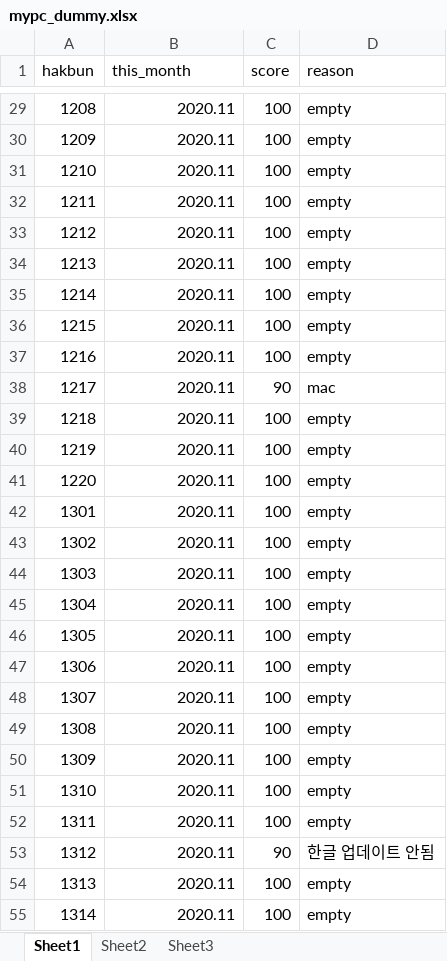
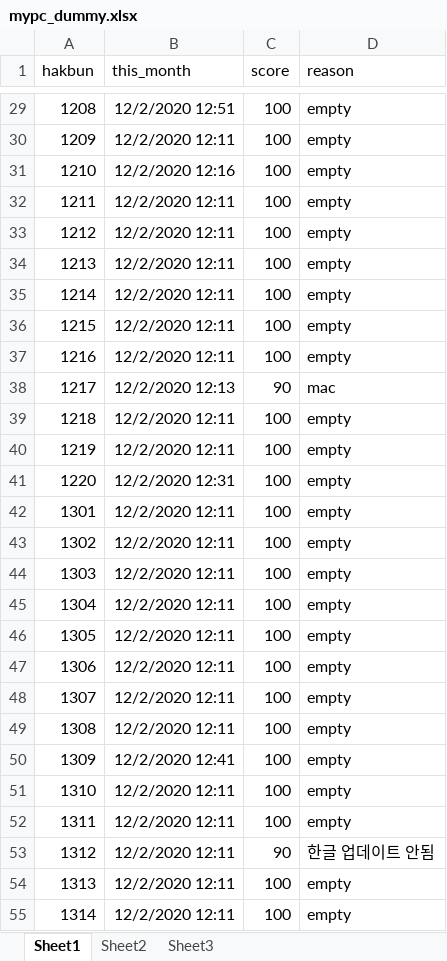
Before and after one commit to ChoSounhyung/IPC, an Excel workbook: data/mypc_dummy.xlsx, sheet Sheet1, drawn as a sheet; only a part is shown, gaps mark what is left out; values as stored, in another font and other column widths than the file's, no borders; the diff covers the shown part only; the diff names each change by its address in the sheet, - before the commit and + after, or states it on an @@ line.

```diff
--- a/data/mypc_dummy.xlsx (sheet Sheet1)
+++ b/data/mypc_dummy.xlsx (sheet Sheet1)
-B29 (this_month): 2020.11
+B29 (this_month): 12/2/2020 12:51
-B30 (this_month): 2020.11
+B30 (this_month): 12/2/2020 12:11
-B31 (this_month): 2020.11
+B31 (this_month): 12/2/2020 12:16
-B32:B37 (this_month): 2020.11
+B32:B37 (this_month): 12/2/2020 12:11
-B38 (this_month): 2020.11
+B38 (this_month): 12/2/2020 12:13
-B39:B40 (this_month): 2020.11
+B39:B40 (this_month): 12/2/2020 12:11
-B41 (this_month): 2020.11
+B41 (this_month): 12/2/2020 12:31
-B42:B49 (this_month): 2020.11
+B42:B49 (this_month): 12/2/2020 12:11
-B50 (this_month): 2020.11
+B50 (this_month): 12/2/2020 12:41
-B51:B55 (this_month): 2020.11
+B51:B55 (this_month): 12/2/2020 12:11
```
Also changed, not shown: 93 edited cells elsewhere in this sheet, 2 other files.
